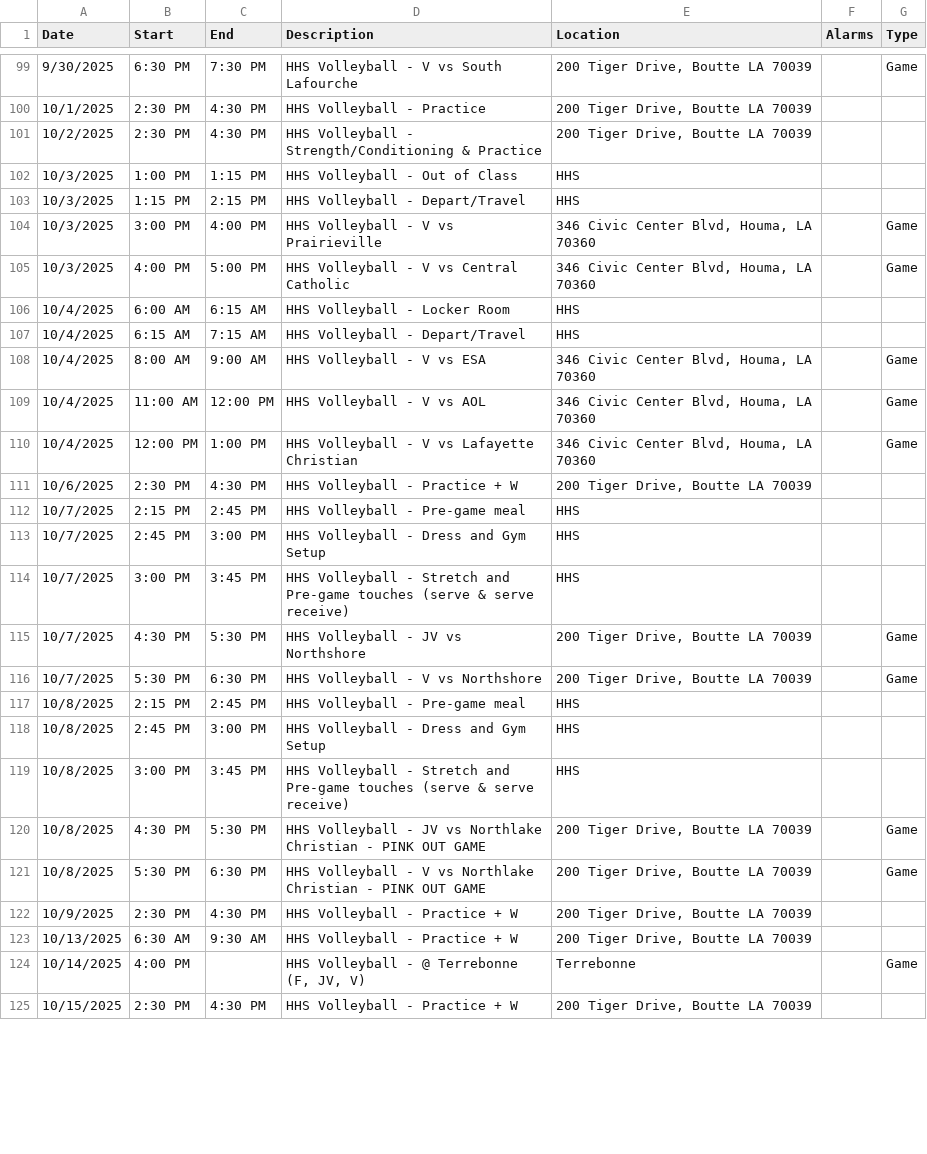
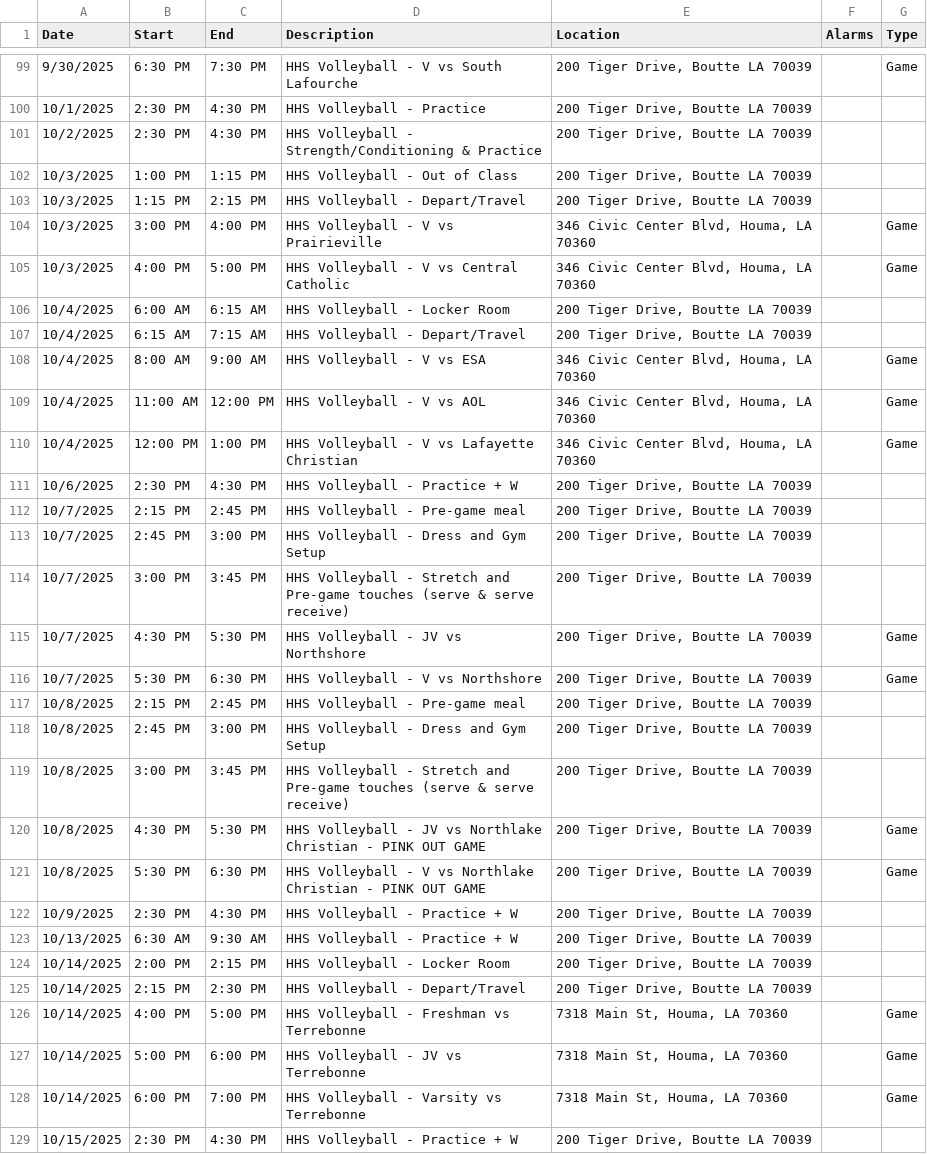
Before and after one commit to KrazKjn/calendar_publisher, a CSV file: data/hhs_volleyball.csv, drawn as a sheet; only a part is shown, gaps mark what is left out; the diff covers the shown part only.

```diff
--- a/data/hhs_volleyball.csv
+++ b/data/hhs_volleyball.csv
@@ -101,8 +101,8 @@ Date,Start,End,Description,Location,Alarms,Type
 10/2/2025,2:30 PM,4:30 PM,HHS Volleyball - Strength/Conditioning & Practice ,"200 Tiger Drive, Boutte LA 70039",,
-10/3/2025,1:00 PM,1:15 PM,HHS Volleyball - Out of Class,HHS,,
-10/3/2025,1:15 PM,2:15 PM,HHS Volleyball - Depart/Travel,HHS,,
+10/3/2025,1:00 PM,1:15 PM,HHS Volleyball - Out of Class,"200 Tiger Drive, Boutte LA 70039",,
+10/3/2025,1:15 PM,2:15 PM,HHS Volleyball - Depart/Travel,"200 Tiger Drive, Boutte LA 70039",,
 10/3/2025,3:00 PM,4:00 PM,HHS Volleyball - V vs Prairieville,"346 Civic Center Blvd, Houma, LA 70360",,Game
 10/3/2025,4:00 PM,5:00 PM,HHS Volleyball - V vs Central Catholic,"346 Civic Center Blvd, Houma, LA 70360",,Game
-10/4/2025,6:00 AM,6:15 AM,HHS Volleyball - Locker Room,HHS,,
-10/4/2025,6:15 AM,7:15 AM,HHS Volleyball - Depart/Travel,HHS,,
+10/4/2025,6:00 AM,6:15 AM,HHS Volleyball - Locker Room,"200 Tiger Drive, Boutte LA 70039",,
+10/4/2025,6:15 AM,7:15 AM,HHS Volleyball - Depart/Travel,"200 Tiger Drive, Boutte LA 70039",,
 10/4/2025,8:00 AM,9:00 AM,HHS Volleyball - V vs ESA,"346 Civic Center Blvd, Houma, LA 70360",,Game
@@ -111,10 +111,10 @@ Date,Start,End,Description,Location,Alarms,Type
 10/6/2025,2:30 PM,4:30 PM,HHS Volleyball - Practice + W,"200 Tiger Drive, Boutte LA 70039",,
-10/7/2025,2:15 PM,2:45 PM,HHS Volleyball - Pre-game meal,HHS,,
-10/7/2025,2:45 PM,3:00 PM,HHS Volleyball - Dress and Gym Setup,HHS,,
-10/7/2025,3:00 PM,3:45 PM,HHS Volleyball - Stretch and Pre-game touches (serve & serve receive),HHS,,
+10/7/2025,2:15 PM,2:45 PM,HHS Volleyball - Pre-game meal,"200 Tiger Drive, Boutte LA 70039",,
+10/7/2025,2:45 PM,3:00 PM,HHS Volleyball - Dress and Gym Setup,"200 Tiger Drive, Boutte LA 70039",,
+10/7/2025,3:00 PM,3:45 PM,HHS Volleyball - Stretch and Pre-game touches (serve & serve receive),"200 Tiger Drive, Boutte LA 70039",,
 10/7/2025,4:30 PM,5:30 PM,HHS Volleyball - JV vs Northshore,"200 Tiger Drive, Boutte LA 70039",,Game
 10/7/2025,5:30 PM,6:30 PM,HHS Volleyball - V vs Northshore,"200 Tiger Drive, Boutte LA 70039",,Game
-10/8/2025,2:15 PM,2:45 PM,HHS Volleyball - Pre-game meal,HHS,,
-10/8/2025,2:45 PM,3:00 PM,HHS Volleyball - Dress and Gym Setup,HHS,,
-10/8/2025,3:00 PM,3:45 PM,HHS Volleyball - Stretch and Pre-game touches (serve & serve receive),HHS,,
+10/8/2025,2:15 PM,2:45 PM,HHS Volleyball - Pre-game meal,"200 Tiger Drive, Boutte LA 70039",,
+10/8/2025,2:45 PM,3:00 PM,HHS Volleyball - Dress and Gym Setup,"200 Tiger Drive, Boutte LA 70039",,
+10/8/2025,3:00 PM,3:45 PM,HHS Volleyball - Stretch and Pre-game touches (serve & serve receive),"200 Tiger Drive, Boutte LA 70039",,
 10/8/2025,4:30 PM,5:30 PM,HHS Volleyball - JV vs Northlake Christian - PINK OUT GAME,"200 Tiger Drive, Boutte LA 70039",,Game
@@ -123,3 +123,7 @@ Date,Start,End,Description,Location,Alarms,Type
 10/13/2025,6:30 AM,9:30 AM,HHS Volleyball - Practice + W,"200 Tiger Drive, Boutte LA 70039",,
-10/14/2025,4:00 PM,,"HHS Volleyball - @ Terrebonne (F, JV, V)",Terrebonne,,Game
+10/14/2025,2:00 PM,2:15 PM,HHS Volleyball - Locker Room,"200 Tiger Drive, Boutte LA 70039",,
+10/14/2025,2:15 PM,2:30 PM,HHS Volleyball - Depart/Travel,"200 Tiger Drive, Boutte LA 70039",,
+10/14/2025,4:00 PM,5:00 PM,HHS Volleyball - Freshman vs Terrebonne,"7318 Main St, Houma, LA 70360",,Game
+10/14/2025,5:00 PM,6:00 PM,HHS Volleyball - JV vs Terrebonne,"7318 Main St, Houma, LA 70360",,Game
+10/14/2025,6:00 PM,7:00 PM,HHS Volleyball - Varsity vs Terrebonne,"7318 Main St, Houma, LA 70360",,Game
 10/15/2025,2:30 PM,4:30 PM,HHS Volleyball - Practice + W,"200 Tiger Drive, Boutte LA 70039",,
```
Also changed, not shown: 8 added rows and 21 edited cells elsewhere in this file, 2 other files.
